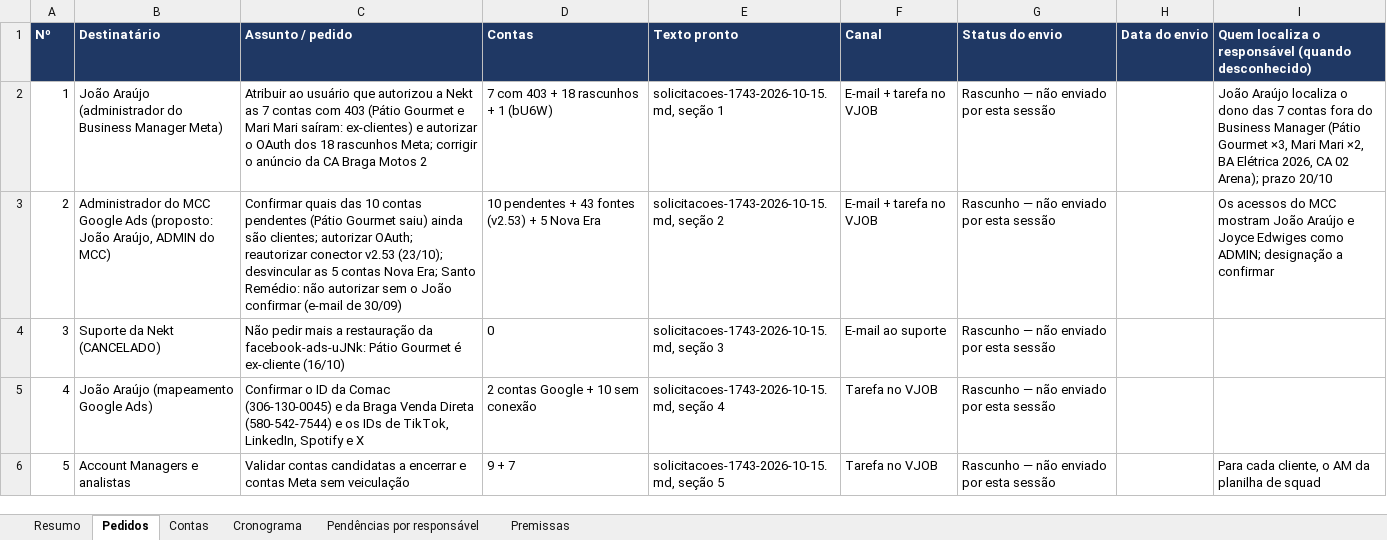
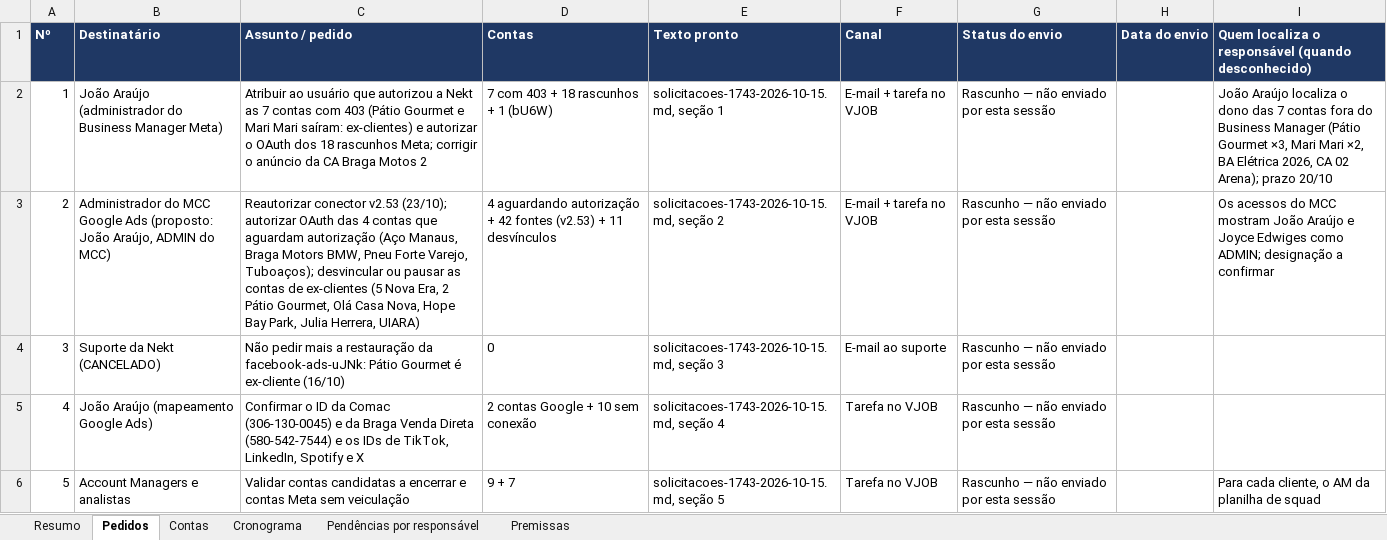
Before and after one commit to jussaracavalcante-sketch/Agentes_Claude_mcp, an Excel workbook: docs/nekt/inventario-contas-1743-2026-10-16.xlsx, sheet Pedidos, drawn as a sheet; only a part is shown; values as stored, in another font and other column widths than the file's, no borders; the diff names each change by its address in the sheet, - before the commit and + after, or states it on an @@ line.

```diff
--- a/docs/nekt/inventario-contas-1743-2026-10-16.xlsx (sheet Pedidos)
+++ b/docs/nekt/inventario-contas-1743-2026-10-16.xlsx (sheet Pedidos)
-C3 (Assunto / pedido): Confirmar quais das 10 contas pendentes (Pátio Gourmet saiu) ainda são clientes; autorizar OAuth; reautorizar conector v2.53 (23/10); desvincular as 5 contas Nova Era; Santo Remédio: não autorizar sem o João confirmar (e-mail de 30/09)
+C3 (Assunto / pedido): Reautorizar conector v2.53 (23/10); autorizar OAuth das 4 contas que aguardam autorização (Aço Manaus, Braga Motors BMW, Pneu Forte Varejo, Tuboaços); desvincular ou pausar as contas de ex-clientes (5 Nova Era, 2 Pátio Gourmet, Olá Casa Nova, Hope Bay Park, Julia Herrera, UIARA)
-D3 (Contas): 10 pendentes + 43 fontes (v2.53) + 5 Nova Era
+D3 (Contas): 4 aguardando autorização + 42 fontes (v2.53) + 11 desvínculos
```
Also changed, not shown: sheet Contas, sheet Cronograma, sheet Pendências por responsável, sheet Resumo, sheet Premissas, 3 other files.
